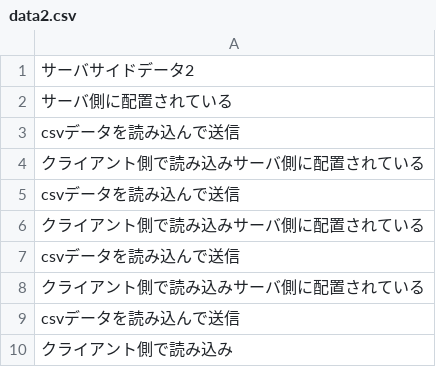
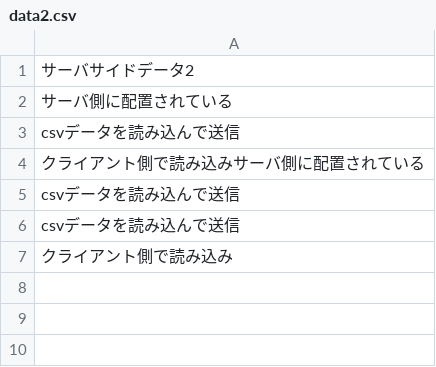
Before and after one commit to ichir0roie/FlarkTyping, a CSV file: flask-typing-back/TypingData/data2.csv, drawn as a sheet.

```diff
--- a/flask-typing-back/TypingData/data2.csv
+++ b/flask-typing-back/TypingData/data2.csv
@@ -5,5 +5,2 @@ csvデータを読み込んで送信
 csvデータを読み込んで送信
-クライアント側で読み込みサーバ側に配置されている
-csvデータを読み込んで送信
-クライアント側で読み込みサーバ側に配置されている
 csvデータを読み込んで送信
```
Also changed, not shown: 3 other files.
